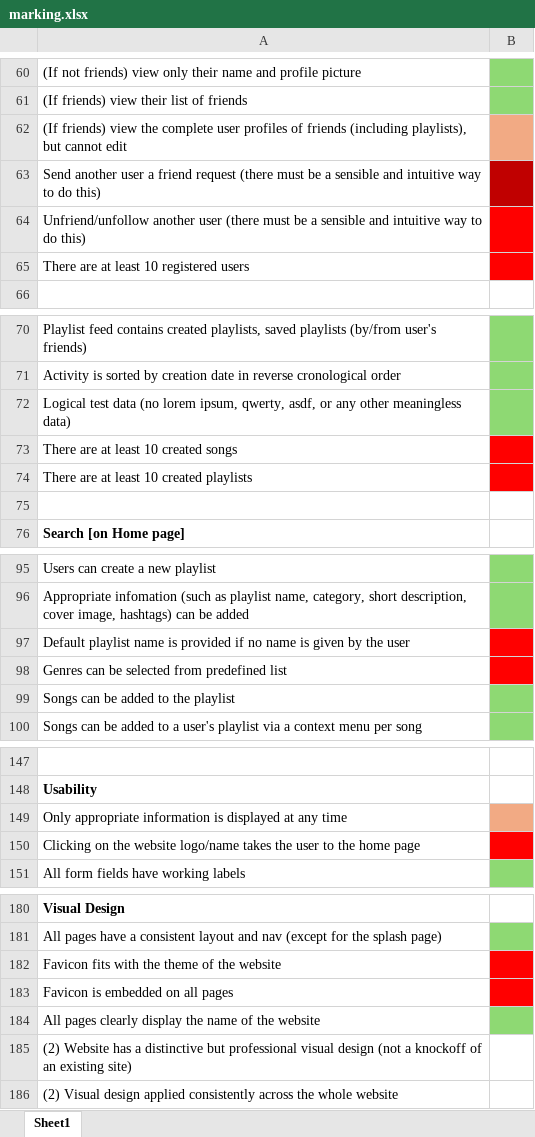
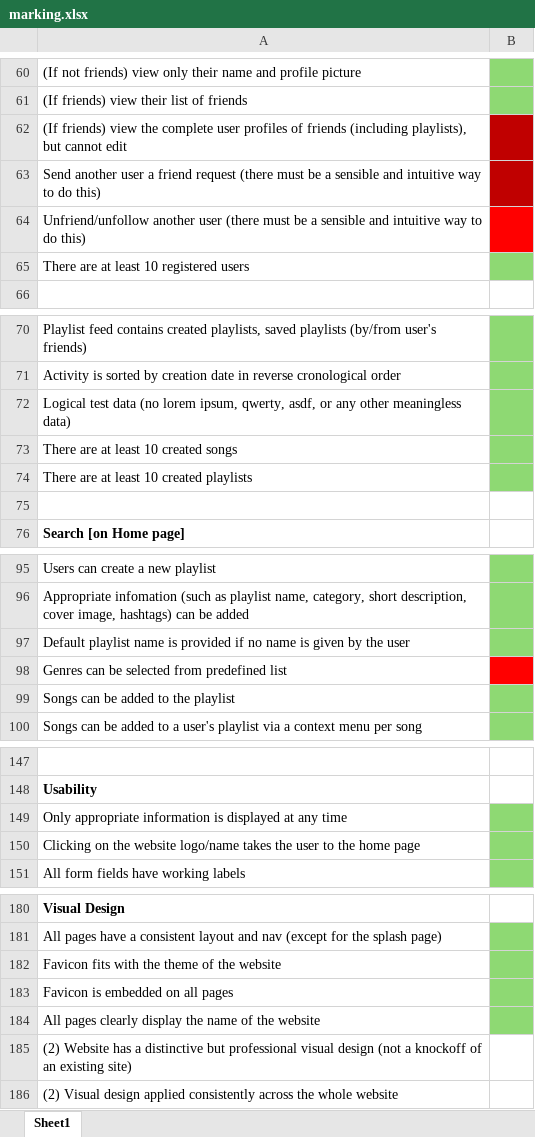
Before and after one commit to NotEuanB/IMY220, an Excel workbook: marking.xlsx, sheet Sheet1, drawn as a sheet; only a part is shown, gaps mark what is left out; values as stored, in another font and other column widths than the file's, no borders; the diff names each change by its address in the sheet, - before the commit and + after, or states it on an @@ line.

```diff
--- a/marking.xlsx (sheet Sheet1)
+++ b/marking.xlsx (sheet Sheet1)
-B62 fill: #F2AA84
+B62 fill: #C00000
-B65 fill: #FF0000
+B65 fill: #8ED973
-B73:B74 fill: #FF0000
+B73:B74 fill: #8ED973
-B97 fill: #FF0000
+B97 fill: #8ED973
-B149 fill: #F2AA84
+B149 fill: #8ED973
-B150 fill: #FF0000
+B150 fill: #8ED973
-B182:B183 fill: #FF0000
+B182:B183 fill: #8ED973
```
Also changed, not shown: 15 other files.
